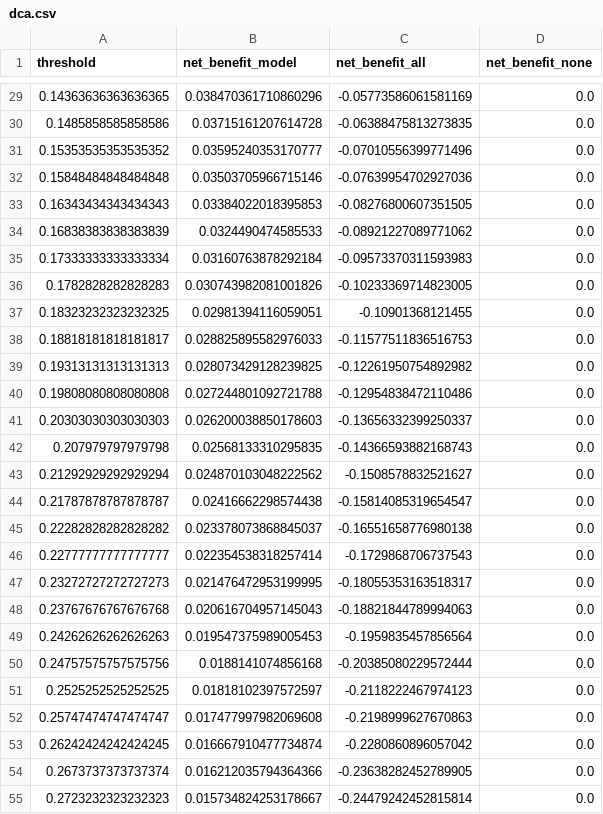
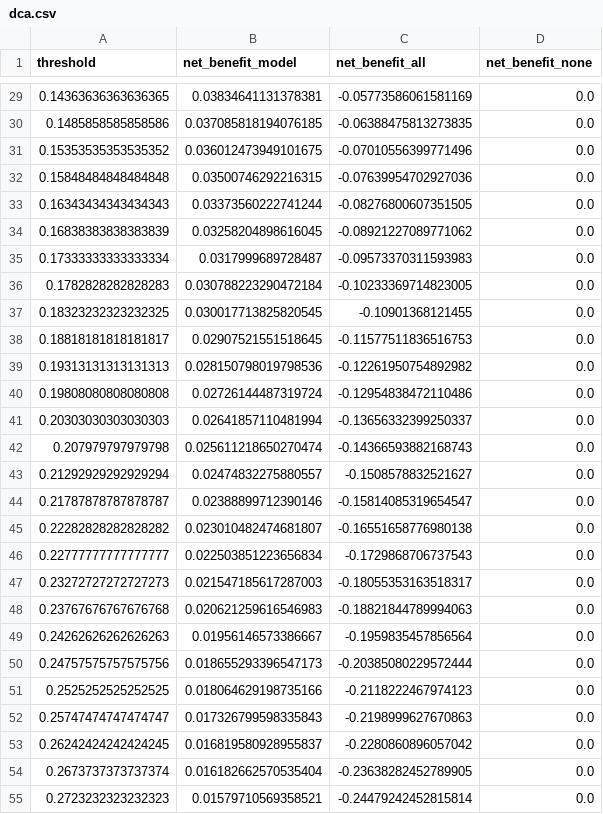
Before and after one commit to anasbiswas1/exheart-research, a CSV file: results/brfss2015/tables/dca.csv, drawn as a sheet; only a part is shown, gaps mark what is left out; the diff covers the shown part only.

```diff
--- a/results/brfss2015/tables/dca.csv
+++ b/results/brfss2015/tables/dca.csv
@@ -29,27 +29,27 @@ threshold,net_benefit_model,net_benefit_all,net_benefit_none
-0.14363636363636365,0.038470361710860296,-0.05773586061581169,0.0
-0.1485858585858586,0.03715161207614728,-0.06388475813273835,0.0
-0.15353535353535352,0.03595240353170777,-0.07010556399771496,0.0
-0.15848484848484848,0.03503705966715146,-0.07639954702927036,0.0
-0.16343434343434343,0.03384022018395853,-0.08276800607351505,0.0
-0.16838383838383839,0.0324490474585533,-0.08921227089771062,0.0
-0.17333333333333334,0.03160763878292184,-0.09573370311593983,0.0
-0.1782828282828283,0.030743982081001826,-0.10233369714823005,0.0
-0.18323232323232325,0.02981394116059051,-0.10901368121455,0.0
-0.18818181818181817,0.028825895582976033,-0.11577511836516753,0.0
-0.19313131313131313,0.028073429128239825,-0.12261950754892982,0.0
-0.19808080808080808,0.027244801092721788,-0.12954838472110486,0.0
-0.20303030303030303,0.026200038850178603,-0.13656332399250337,0.0
-0.207979797979798,0.02568133310295835,-0.14366593882168743,0.0
-0.21292929292929294,0.024870103048222562,-0.1508578832521627,0.0
-0.21787878787878787,0.02416662298574438,-0.15814085319654547,0.0
-0.22282828282828282,0.023378073868845037,-0.16551658776980138,0.0
-0.22777777777777777,0.022354538318257414,-0.1729868706737543,0.0
-0.23272727272727273,0.021476472953199995,-0.18055353163518317,0.0
-0.23767676767676768,0.020616704957145043,-0.18821844789994063,0.0
-0.24262626262626263,0.019547375989005453,-0.1959835457856564,0.0
-0.24757575757575756,0.0188141074856168,-0.20385080229572444,0.0
-0.2525252525252525,0.01818102397572597,-0.2118222467974123,0.0
-0.25747474747474747,0.017477997982069608,-0.2198999627670863,0.0
-0.26242424242424245,0.016667910477734874,-0.2280860896057042,0.0
-0.2673737373737374,0.016212035794364366,-0.23638282452789905,0.0
-0.2723232323232323,0.015734824253178667,-0.24479242452815814,0.0
+0.14363636363636365,0.03834641131378381,-0.05773586061581169,0.0
+0.1485858585858586,0.037085818194076185,-0.06388475813273835,0.0
+0.15353535353535352,0.036012473949101675,-0.07010556399771496,0.0
+0.15848484848484848,0.03500746292216315,-0.07639954702927036,0.0
+0.16343434343434343,0.03373560222741244,-0.08276800607351505,0.0
+0.16838383838383839,0.03258204898616045,-0.08921227089771062,0.0
+0.17333333333333334,0.0317999689728487,-0.09573370311593983,0.0
+0.1782828282828283,0.030788223290472184,-0.10233369714823005,0.0
+0.18323232323232325,0.030017713825820545,-0.10901368121455,0.0
+0.18818181818181817,0.02907521551518645,-0.11577511836516753,0.0
+0.19313131313131313,0.028150798019798536,-0.12261950754892982,0.0
+0.19808080808080808,0.02726144487319724,-0.12954838472110486,0.0
+0.20303030303030303,0.02641857110481994,-0.13656332399250337,0.0
+0.207979797979798,0.025611218650270474,-0.14366593882168743,0.0
+0.21292929292929294,0.02474832275880557,-0.1508578832521627,0.0
+0.21787878787878787,0.02388899712390146,-0.15814085319654547,0.0
+0.22282828282828282,0.023010482474681807,-0.16551658776980138,0.0
+0.22777777777777777,0.022503851223656834,-0.1729868706737543,0.0
+0.23272727272727273,0.021547185617287003,-0.18055353163518317,0.0
+0.23767676767676768,0.020621259616546983,-0.18821844789994063,0.0
+0.24262626262626263,0.01956146573386667,-0.1959835457856564,0.0
+0.24757575757575756,0.018655293396547173,-0.20385080229572444,0.0
+0.2525252525252525,0.018064629198735166,-0.2118222467974123,0.0
+0.25747474747474747,0.017326799598335843,-0.2198999627670863,0.0
+0.26242424242424245,0.016819580928955837,-0.2280860896057042,0.0
+0.2673737373737374,0.016182662570535404,-0.23638282452789905,0.0
+0.2723232323232323,0.01579710569358521,-0.24479242452815814,0.0
```
Also changed, not shown: 64 edited cells elsewhere in this file, results/brfss2015/tables/fairness_intersect_age_income.csv, results/brfss2015/tables/fairness_intersect_sex_age.csv, 7 other files.
